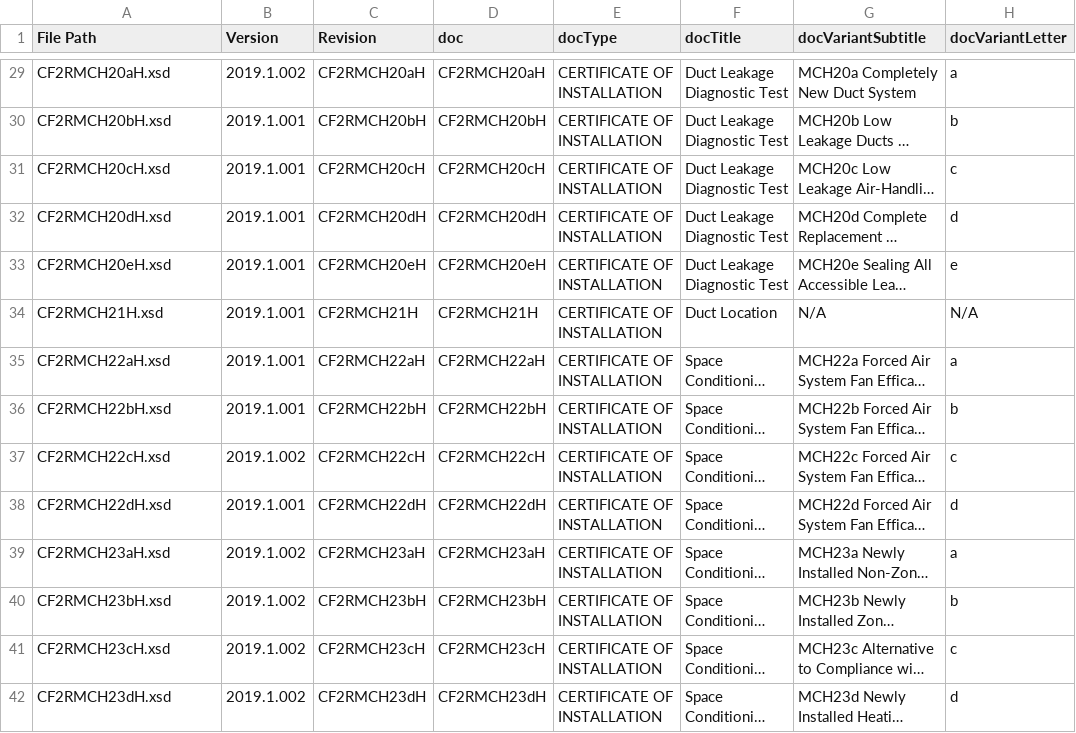
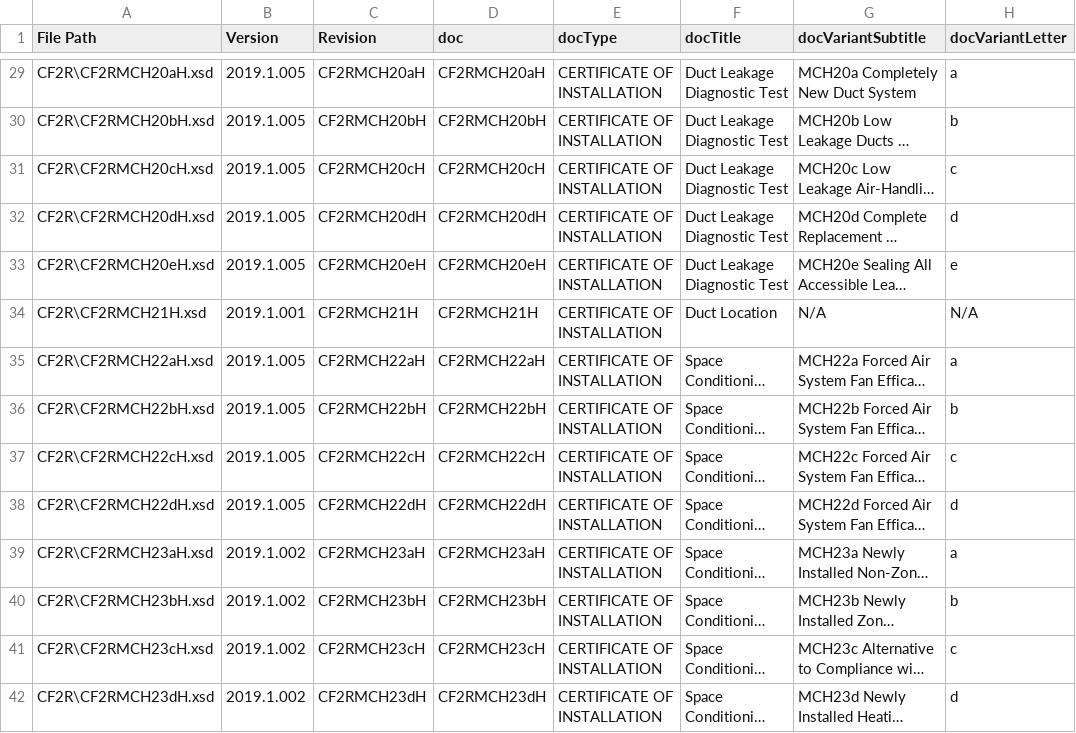
Before and after one commit to california-energy-commission/scripts, a CSV file: doc_version.csv, drawn as a sheet; only a part is shown, gaps mark what is left out; long unchanged cells end in …; the diff covers the shown part only; the diff names each change by its address in the sheet, - before the commit and + after, or states it on an @@ line.

Commit message:
Update doc version csv

```diff
--- a/doc_version.csv
+++ b/doc_version.csv
-A29 (File Path): CF2RMCH20aH.xsd
+A29 (File Path): CF2R\CF2RMCH20aH.xsd
-B29 (Version): 2019.1.002
+B29 (Version): 2019.1.005
-A30 (File Path): CF2RMCH20bH.xsd
+A30 (File Path): CF2R\CF2RMCH20bH.xsd
-B30:B33 (Version): 2019.1.001
+B30:B33 (Version): 2019.1.005
-A31 (File Path): CF2RMCH20cH.xsd
+A31 (File Path): CF2R\CF2RMCH20cH.xsd
-A32 (File Path): CF2RMCH20dH.xsd
+A32 (File Path): CF2R\CF2RMCH20dH.xsd
-A33 (File Path): CF2RMCH20eH.xsd
+A33 (File Path): CF2R\CF2RMCH20eH.xsd
-A34 (File Path): CF2RMCH21H.xsd
+A34 (File Path): CF2R\CF2RMCH21H.xsd
-A35 (File Path): CF2RMCH22aH.xsd
+A35 (File Path): CF2R\CF2RMCH22aH.xsd
-B35:B36 (Version): 2019.1.001
+B35:B36 (Version): 2019.1.005
-A36 (File Path): CF2RMCH22bH.xsd
+A36 (File Path): CF2R\CF2RMCH22bH.xsd
-A37 (File Path): CF2RMCH22cH.xsd
+A37 (File Path): CF2R\CF2RMCH22cH.xsd
-B37 (Version): 2019.1.002
+B37 (Version): 2019.1.005
-A38 (File Path): CF2RMCH22dH.xsd
+A38 (File Path): CF2R\CF2RMCH22dH.xsd
-B38 (Version): 2019.1.001
+B38 (Version): 2019.1.005
-A39 (File Path): CF2RMCH23aH.xsd
+A39 (File Path): CF2R\CF2RMCH23aH.xsd
-A40 (File Path): CF2RMCH23bH.xsd
+A40 (File Path): CF2R\CF2RMCH23bH.xsd
-A41 (File Path): CF2RMCH23cH.xsd
+A41 (File Path): CF2R\CF2RMCH23cH.xsd
-A42 (File Path): CF2RMCH23dH.xsd
+A42 (File Path): CF2R\CF2RMCH23dH.xsd
```
Also changed, not shown: 150 edited cells elsewhere in this file, 1 other file.
